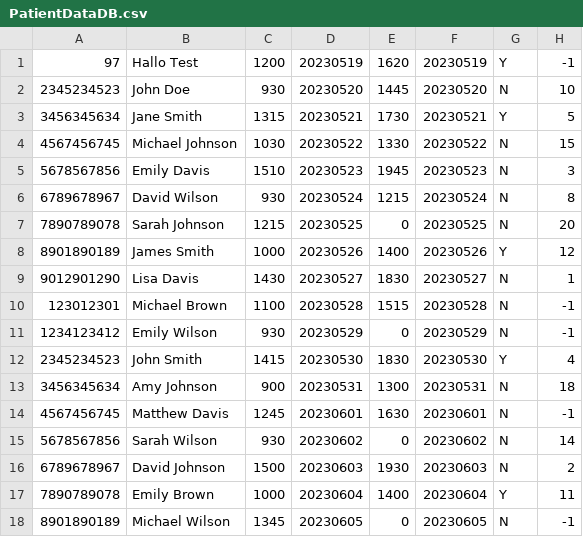
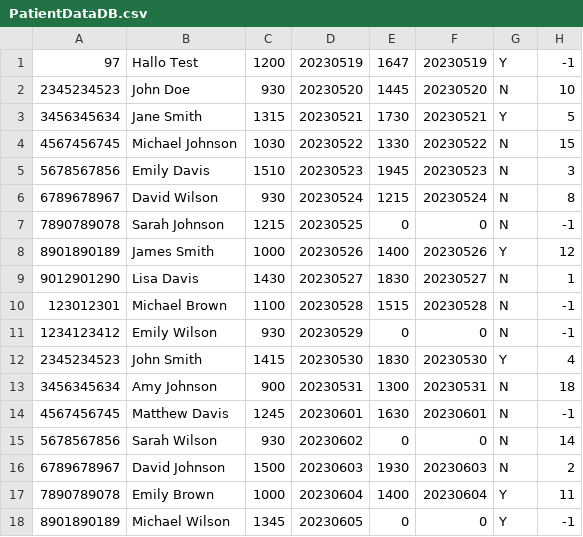
Before and after one commit to FHTW-HWSE/projekt-group14-hospital, a CSV file: programFiles/PatientData/PatientDataDB.csv, drawn as a sheet.

Commit message:
Bugfixes PrioList & updateCSV

```diff
--- a/programFiles/PatientData/PatientDataDB.csv
+++ b/programFiles/PatientData/PatientDataDB.csv
@@ -1,2 +1,2 @@
-97,Hallo Test,1200,20230519,1620,20230519,Y,-1
+97,Hallo Test,1200,20230519,1647,20230519,Y,-1
 2345234523,John Doe,930,20230520,1445,20230520,N,10
@@ -6,3 +6,3 @@
 6789678967,David Wilson,930,20230524,1215,20230524,N,8
-7890789078,Sarah Johnson,1215,20230525,0,20230525,N,20
+7890789078,Sarah Johnson,1215,20230525,0,0,N,-1
 8901890189,James Smith,1000,20230526,1400,20230526,Y,12
@@ -10,3 +10,3 @@
 123012301,Michael Brown,1100,20230528,1515,20230528,N,-1
-1234123412,Emily Wilson,930,20230529,0,20230529,N,-1
+1234123412,Emily Wilson,930,20230529,0,0,N,-1
 2345234523,John Smith,1415,20230530,1830,20230530,Y,4
@@ -14,5 +14,5 @@
 4567456745,Matthew Davis,1245,20230601,1630,20230601,N,-1
-5678567856,Sarah Wilson,930,20230602,0,20230602,N,14
+5678567856,Sarah Wilson,930,20230602,0,0,N,14
 6789678967,David Johnson,1500,20230603,1930,20230603,N,2
 7890789078,Emily Brown,1000,20230604,1400,20230604,Y,11
-8901890189,Michael Wilson,1345,20230605,0,20230605,N,-1
+8901890189,Michael Wilson,1345,20230605,0,0,Y,-1
```
Also changed, not shown: 2 other files.
